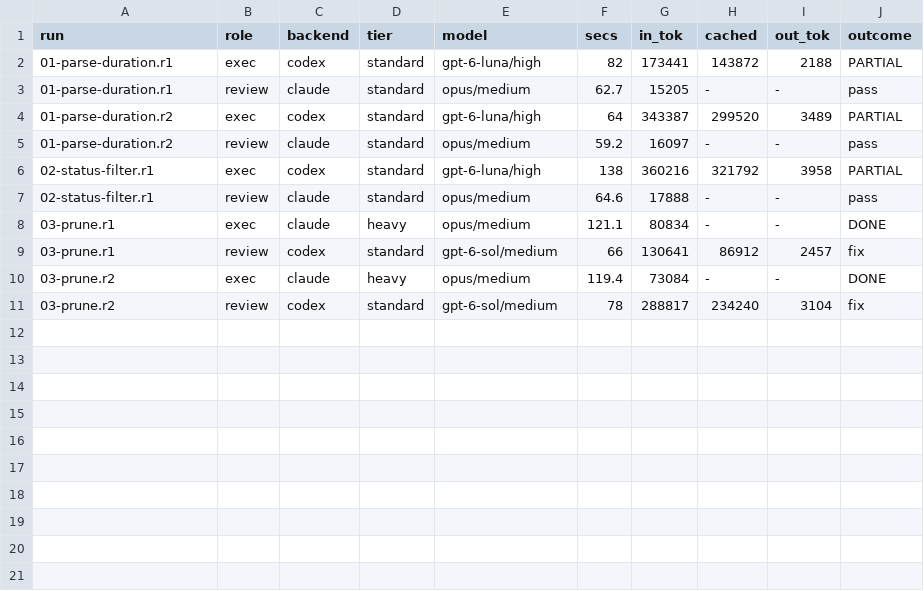
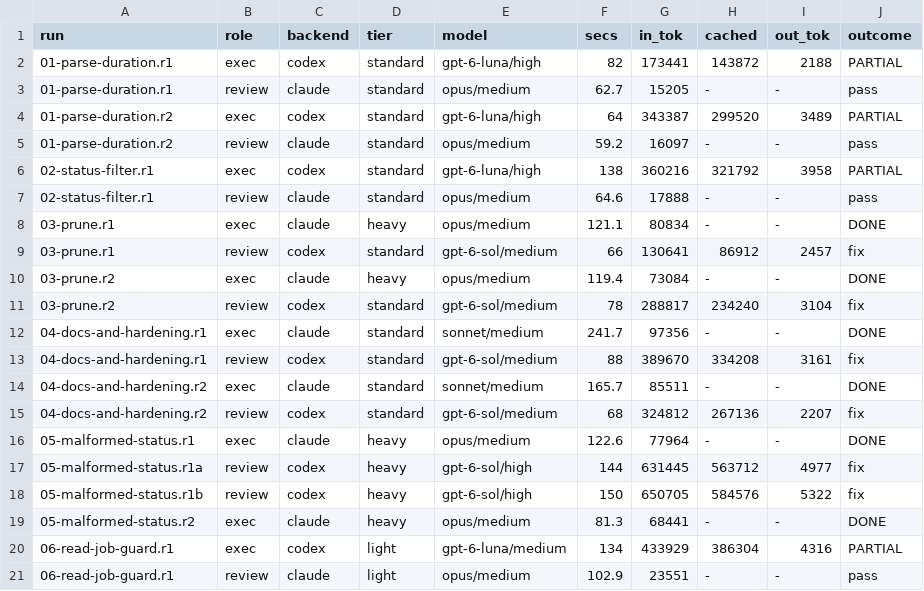
Before and after one commit to YuxiaoMa66/coclaudex, a TSV file: examples/agy-mission-control/stats.tsv, drawn as a sheet.

```diff
--- a/examples/agy-mission-control/stats.tsv
+++ b/examples/agy-mission-control/stats.tsv
@@ -11 +11,11 @@ run	role	backend	tier	model	secs	in_tok	cached	out_tok	outcome
 03-prune.r2	review	codex	standard	gpt-6-sol/medium	78	288817	234240	3104	fix
+04-docs-and-hardening.r1	exec	claude	standard	sonnet/medium	241.7	97356	-	-	DONE
+04-docs-and-hardening.r1	review	codex	standard	gpt-6-sol/medium	88	389670	334208	3161	fix
+04-docs-and-hardening.r2	exec	claude	standard	sonnet/medium	165.7	85511	-	-	DONE
+04-docs-and-hardening.r2	review	codex	standard	gpt-6-sol/medium	68	324812	267136	2207	fix
+05-malformed-status.r1	exec	claude	heavy	opus/medium	122.6	77964	-	-	DONE
+05-malformed-status.r1a	review	codex	heavy	gpt-6-sol/high	144	631445	563712	4977	fix
+05-malformed-status.r1b	review	codex	heavy	gpt-6-sol/high	150	650705	584576	5322	fix
+05-malformed-status.r2	exec	claude	heavy	opus/medium	81.3	68441	-	-	DONE
+06-read-job-guard.r1	exec	codex	light	gpt-6-luna/medium	134	433929	386304	4316	PARTIAL
+06-read-job-guard.r1	review	claude	light	opus/medium	102.9	23551	-	-	pass
```
Also changed, not shown: 25 other files.
